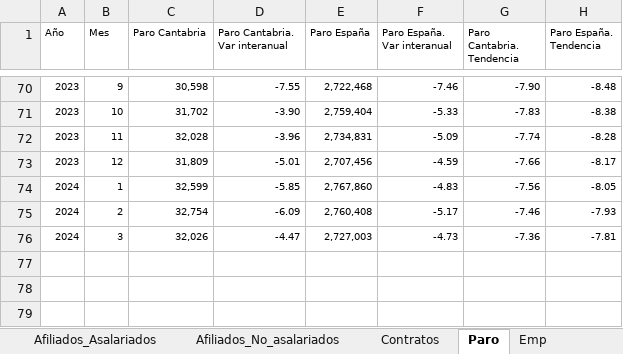
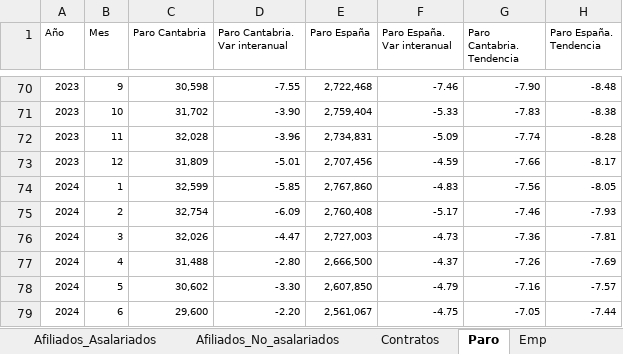
Before and after one commit to icane/economic-indicators, an Excel workbook: etl/data/input/Datos_carga_mensual.xlsx, sheet Paro, drawn as a sheet; only a part is shown, gaps mark what is left out; values as stored, in another font and other column widths than the file's, no borders; the diff names each change by its address in the sheet, - before the commit and + after, or states it on an @@ line.

```diff
--- a/etl/data/input/Datos_carga_mensual.xlsx (sheet Paro)
+++ b/etl/data/input/Datos_carga_mensual.xlsx (sheet Paro)
+row 77: 2024 | 4 | 31,488 | -2.80 | 2,666,500 | -4.37 | -7.26 | -7.69
+row 78: 2024 | 5 | 30,602 | -3.30 | 2,607,850 | -4.79 | -7.16 | -7.57
+row 79: 2024 | 6 | 29,600 | -2.20 | 2,561,067 | -4.75 | -7.05 | -7.44
```
Also changed, not shown: sheet Contratos, 4 other files.
